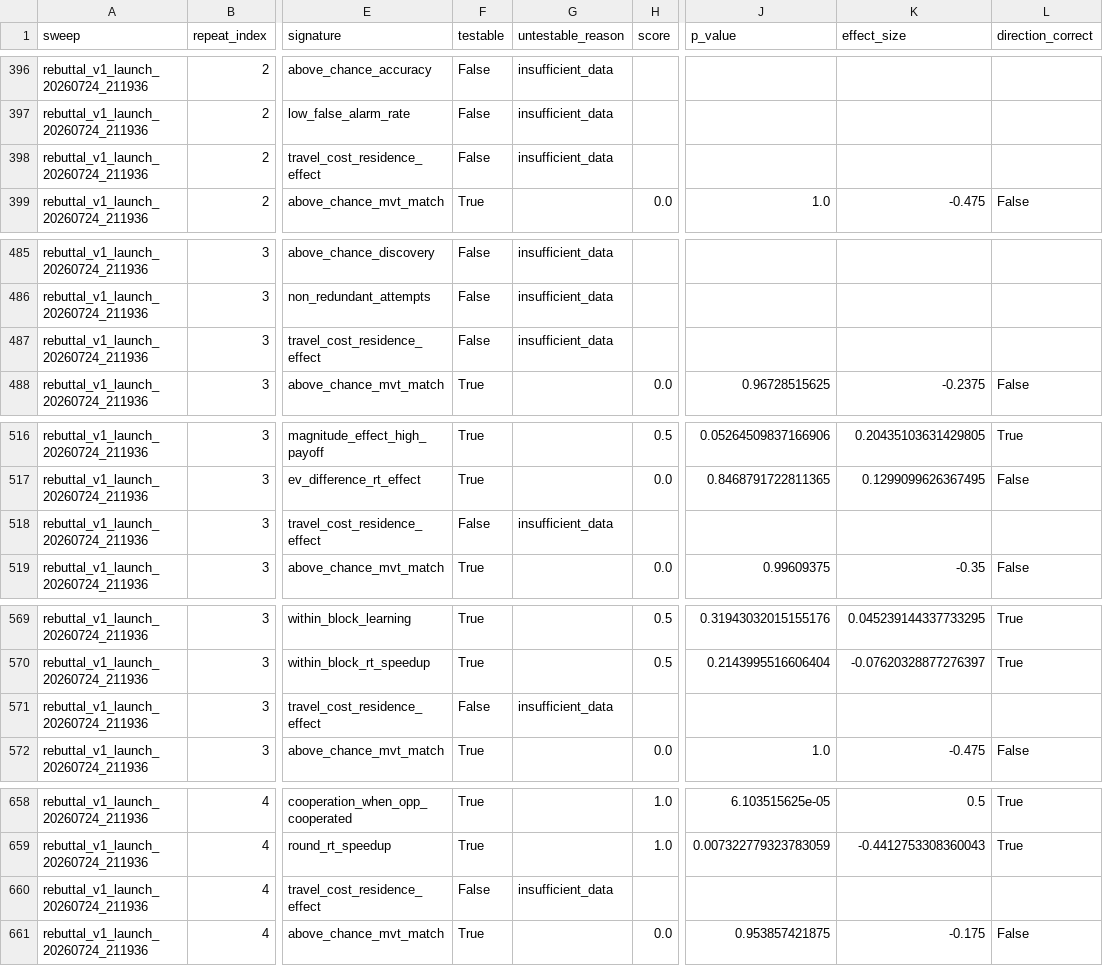
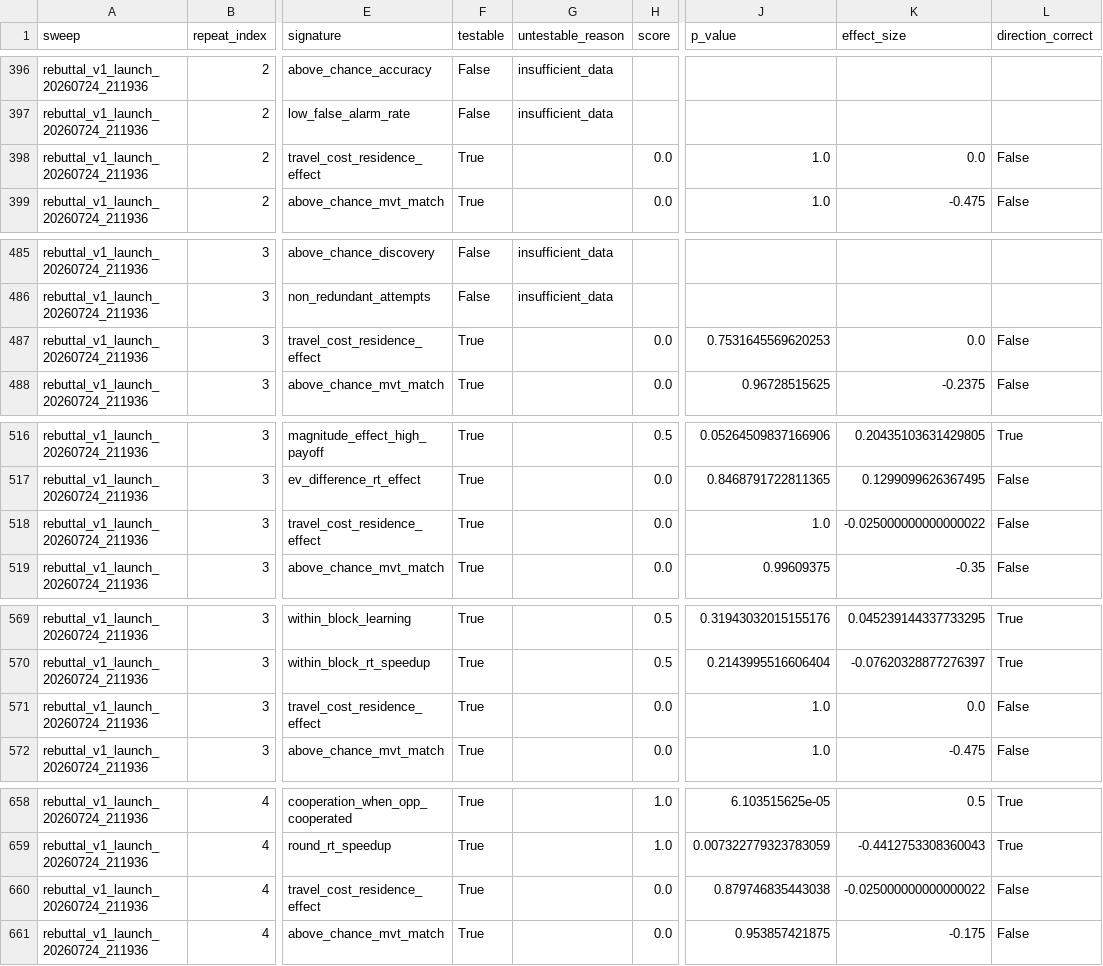
Before and after one commit to kiante-fernandez/CogArena, a CSV file: results/rebuttal_v1/signatures.csv, drawn as a sheet; only a part is shown, gaps mark what is left out; the diff covers the shown part only; the diff names each change by its address in the sheet, - before the commit and + after, or states it on an @@ line.

Commit message:
v1.2.1: correct the L3 denominator, spec validation, and moral_machine L2
The analysis layer averaged unmeasured cells as zeros, a spec typo could
silently inflate L3, a constant outcome was excused instead of scored, and
moral_machine's L2 contradicted its own L3 signatures. All four move headline
numbers. No agent was re-run; every figure comes from re-scoring the same
archived trial data.

analyze_repeats averaged l3 and composite over every scored cell, including
119 of 388 with no testable signature carrying a structural l3=0.0.
build_results already computed l3_measurable for exactly this case and the
analysis never read it. Panel L3 0.367 -> 0.489, composite 42.32 -> 53.98.
gemini-3-flash-preview stays rank 1 at P=1.00 under all three conventions,
but qwen3-vl-235b-instruct moves from last to third: it completes 10% of what
it attempts, so most of its cells were structural zeros.

level3_behavioral now validates specs up front and raises SignatureSpecError
rather than dropping a malformed signature from its own denominator. This
caught tasks/flanker declaring "paired_ttest", not a registry key, so its
headline signature had never run. Not a v1 task, so no reported number moves.

A constant predictor stays untestable (the design never varied); a constant
outcome now scores 0.0 (the agent did not respond to the manipulation, which
is the absence of the signature). Excluding it raised L3 for the worst agents.
The three templates that can emit nan declare which case applies.

moral_machine used closer_to_human on all five metrics, which fixed
prop_intervention and broke the other four, whose L3 signatures expect
above_chance. It also put the task on a different scale, peaking at 1.0 where
every other task peaks at 0.5. Now lower_is_better on prop_intervention only.

Also: rescore_sweeps overwrote a good aggregate_audited.csv with a bare header
when aggregate.csv was absent, which happened to the vision-ablation arm; it
now falls back, reconstructs from runs/, and refuses to write an empty file.
analyze_repeats sorted the instability table backwards, printing the most
deterministic signatures under a heading promising the least stable.

Notes updated with corrected figures; the frontier arm's headline claim drops
from 10/10 p=0.001 to 8/10 p=0.055 and is no longer significant. Deferred
findings recorded in results/CODEBASE_TODO.md.

388 -> 398 tests.

```diff
--- a/results/rebuttal_v1/signatures.csv
+++ b/results/rebuttal_v1/signatures.csv
-F398 (testable): False
+F398 (testable): True
-G398 (untestable_reason): insufficient_data
+G398 (untestable_reason): (empty)
-H398 (score): (empty)
+H398 (score): 0.0
-J398 (p_value): (empty)
+J398 (p_value): 1.0
-K398 (effect_size): (empty)
+K398 (effect_size): 0.0
-L398 (direction_correct): (empty)
+L398 (direction_correct): False
-F487 (testable): False
+F487 (testable): True
-G487 (untestable_reason): insufficient_data
+G487 (untestable_reason): (empty)
-H487 (score): (empty)
+H487 (score): 0.0
-J487 (p_value): (empty)
+J487 (p_value): 0.7531645569620253
-K487 (effect_size): (empty)
+K487 (effect_size): 0.0
-L487 (direction_correct): (empty)
+L487 (direction_correct): False
-F518 (testable): False
+F518 (testable): True
-G518 (untestable_reason): insufficient_data
+G518 (untestable_reason): (empty)
-H518 (score): (empty)
+H518 (score): 0.0
-J518 (p_value): (empty)
+J518 (p_value): 1.0
-K518 (effect_size): (empty)
+K518 (effect_size): -0.025000000000000022
-L518 (direction_correct): (empty)
+L518 (direction_correct): False
-F571 (testable): False
+F571 (testable): True
-G571 (untestable_reason): insufficient_data
+G571 (untestable_reason): (empty)
-H571 (score): (empty)
+H571 (score): 0.0
-J571 (p_value): (empty)
+J571 (p_value): 1.0
-K571 (effect_size): (empty)
+K571 (effect_size): 0.0
-L571 (direction_correct): (empty)
+L571 (direction_correct): False
-F660 (testable): False
+F660 (testable): True
-G660 (untestable_reason): insufficient_data
+G660 (untestable_reason): (empty)
-H660 (score): (empty)
+H660 (score): 0.0
-J660 (p_value): (empty)
+J660 (p_value): 0.879746835443038
-K660 (effect_size): (empty)
+K660 (effect_size): -0.025000000000000022
-L660 (direction_correct): (empty)
+L660 (direction_correct): False
```
Also changed, not shown: 84 edited cells elsewhere in this file, results/rebuttal_v1/analysis/cell_stability.csv, results/rebuttal_v1/analysis/l3_zero_flips.csv, 20 other files.
